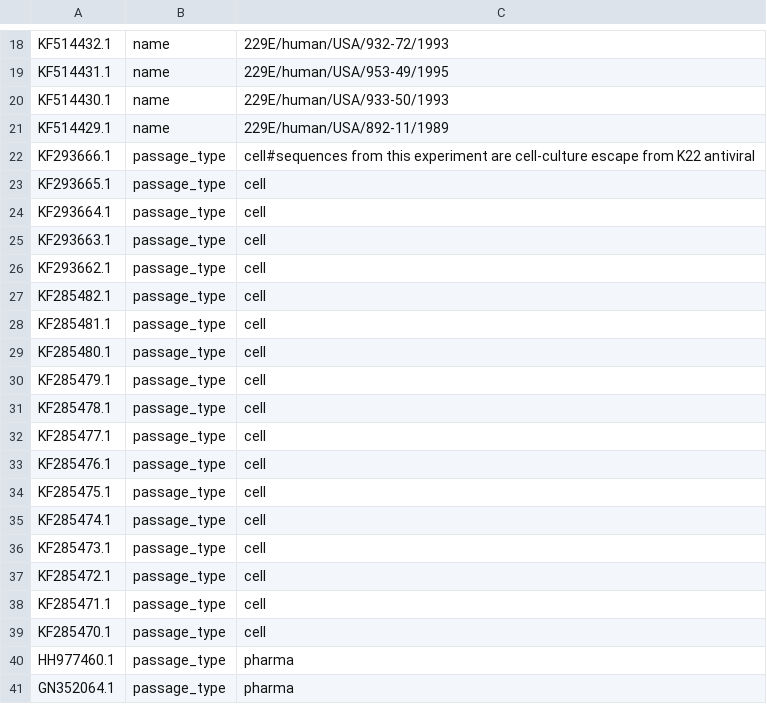
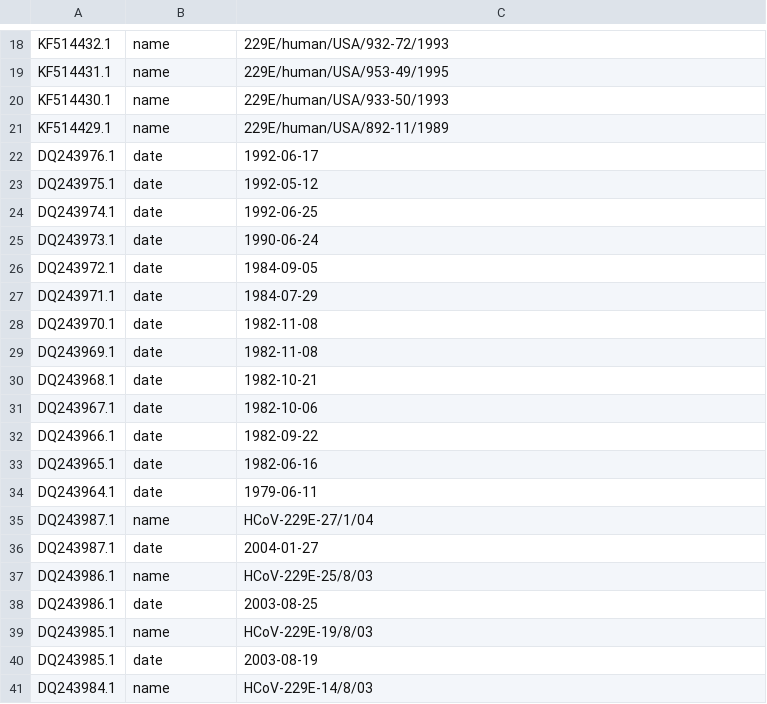
Before and after one commit to nextstrain/seasonal-cov, a TSV file: ingest/defaults/229e/annotations.tsv, drawn as a sheet; only a part is shown, gaps mark what is left out; the shorter side is filled out with more unchanged rows; the diff covers the shown part only.

Commit message:
Remove `passage_type` annotations and exclude those strains from phylo [#29]

```diff
--- a/ingest/defaults/229e/annotations.tsv
+++ b/ingest/defaults/229e/annotations.tsv
@@ -21,21 +21 @@ KF514430.1	name	229E/human/USA/933-50/1993
 KF514429.1	name	229E/human/USA/892-11/1989
-KF293666.1	passage_type	cell#sequences from this experiment are cell-culture escape from K22 antiviral
-KF293665.1	passage_type	cell
-KF293664.1	passage_type	cell
-KF293663.1	passage_type	cell
-KF293662.1	passage_type	cell
-KF285482.1	passage_type	cell
-KF285481.1	passage_type	cell
-KF285480.1	passage_type	cell
-KF285479.1	passage_type	cell
-KF285478.1	passage_type	cell
-KF285477.1	passage_type	cell
-KF285476.1	passage_type	cell
-KF285475.1	passage_type	cell
-KF285474.1	passage_type	cell
-KF285473.1	passage_type	cell
-KF285472.1	passage_type	cell
-KF285471.1	passage_type	cell
-KF285470.1	passage_type	cell
-HH977460.1	passage_type	pharma
-GN352064.1	passage_type	pharma
```
Also changed, not shown: 30 removed rows elsewhere in this file, 1 other file.
